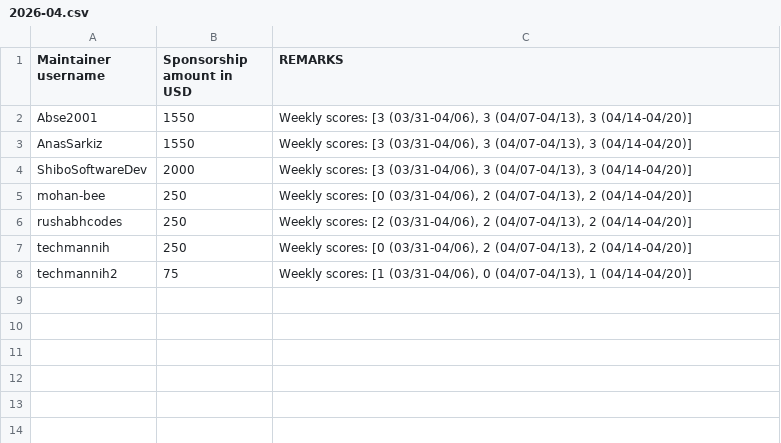
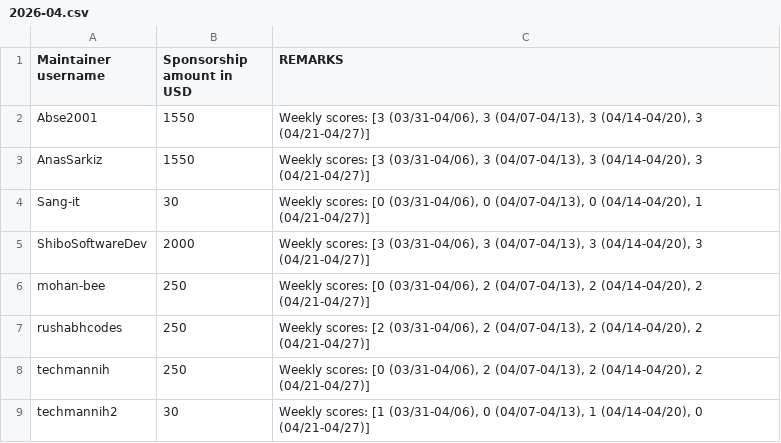
Before and after one commit to Abse2001/contribution-tracker, a CSV file: sponsorships/2026-04.csv, drawn as a sheet.

```diff
--- a/sponsorships/2026-04.csv
+++ b/sponsorships/2026-04.csv
@@ -1,8 +1,9 @@
 Maintainer username,Sponsorship amount in USD,REMARKS
-Abse2001,1550,"Weekly scores: [3 (03/31-04/06), 3 (04/07-04/13), 3 (04/14-04/20)]"
-AnasSarkiz,1550,"Weekly scores: [3 (03/31-04/06), 3 (04/07-04/13), 3 (04/14-04/20)]"
-ShiboSoftwareDev,2000,"Weekly scores: [3 (03/31-04/06), 3 (04/07-04/13), 3 (04/14-04/20)]"
-mohan-bee,250,"Weekly scores: [0 (03/31-04/06), 2 (04/07-04/13), 2 (04/14-04/20)]"
-rushabhcodes,250,"Weekly scores: [2 (03/31-04/06), 2 (04/07-04/13), 2 (04/14-04/20)]"
-techmannih,250,"Weekly scores: [0 (03/31-04/06), 2 (04/07-04/13), 2 (04/14-04/20)]"
-techmannih2,75,"Weekly scores: [1 (03/31-04/06), 0 (04/07-04/13), 1 (04/14-04/20)]"
+Abse2001,1550,"Weekly scores: [3 (03/31-04/06), 3 (04/07-04/13), 3 (04/14-04/20), 3 (04/21-04/27)]"
+AnasSarkiz,1550,"Weekly scores: [3 (03/31-04/06), 3 (04/07-04/13), 3 (04/14-04/20), 3 (04/21-04/27)]"
+Sang-it,30,"Weekly scores: [0 (03/31-04/06), 0 (04/07-04/13), 0 (04/14-04/20), 1 (04/21-04/27)]"
+ShiboSoftwareDev,2000,"Weekly scores: [3 (03/31-04/06), 3 (04/07-04/13), 3 (04/14-04/20), 3 (04/21-04/27)]"
+mohan-bee,250,"Weekly scores: [0 (03/31-04/06), 2 (04/07-04/13), 2 (04/14-04/20), 2 (04/21-04/27)]"
+rushabhcodes,250,"Weekly scores: [2 (03/31-04/06), 2 (04/07-04/13), 2 (04/14-04/20), 2 (04/21-04/27)]"
+techmannih,250,"Weekly scores: [0 (03/31-04/06), 2 (04/07-04/13), 2 (04/14-04/20), 2 (04/21-04/27)]"
+techmannih2,30,"Weekly scores: [1 (03/31-04/06), 0 (04/07-04/13), 1 (04/14-04/20), 0 (04/21-04/27)]"
```
